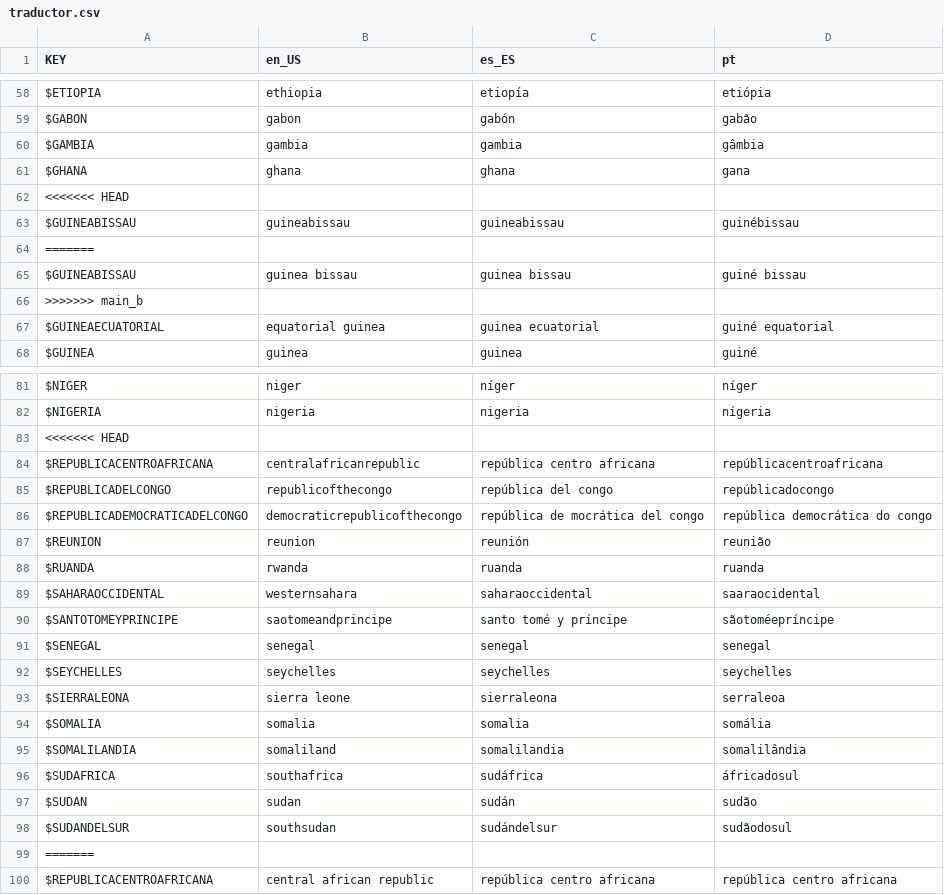
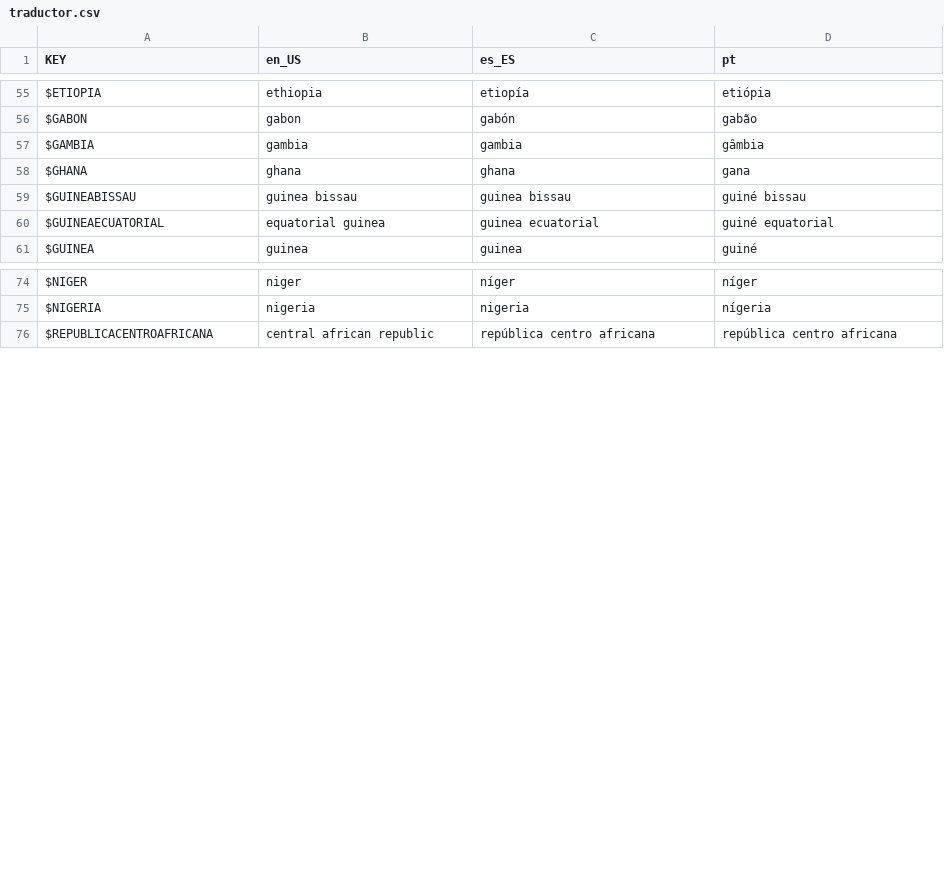
Before and after one commit to alexronald/banderaMania, a CSV file: recursos/lenguaje/traductor.csv, drawn as a sheet; only a part is shown, gaps mark what is left out; the diff covers the shown part only.

```diff
--- a/recursos/lenguaje/traductor.csv
+++ b/recursos/lenguaje/traductor.csv
@@ -61,7 +58,3 @@ $GAMBIA,"gambia","gambia","gâmbia"
 $GHANA,"ghana","ghana","gana"
-<<<<<<< HEAD
-$GUINEABISSAU,"guineabissau","guineabissau","guinébissau"
-=======
 $GUINEABISSAU,"guinea bissau","guinea bissau","guiné bissau"
->>>>>>> main_b
 $GUINEAECUATORIAL,"equatorial guinea","guinea ecuatorial","guiné equatorial"
@@ -82,19 +75,2 @@ $NIGER,"niger","níger","níger"
 $NIGERIA,"nigeria","nigeria","nígeria"
-<<<<<<< HEAD
-$REPUBLICACENTROAFRICANA,"centralafricanrepublic","república centro africana","repúblicacentroafricana"
-$REPUBLICADELCONGO,"republicofthecongo","república del congo","repúblicadocongo"
-$REPUBLICADEMOCRATICADELCONGO,"democraticrepublicofthecongo","república de mocrática del congo","república democrática do congo"
-$REUNION,"reunion","reunión","reunião"
-$RUANDA,"rwanda","ruanda","ruanda"
-$SAHARAOCCIDENTAL,"westernsahara","saharaoccidental","saaraocidental"
-$SANTOTOMEYPRINCIPE,"saotomeandprincipe","santo tomé y príncipe","sãotoméepríncipe"
-$SENEGAL,"senegal","senegal","senegal"
-$SEYCHELLES,"seychelles","seychelles","seychelles"
-$SIERRALEONA,"sierra leone","sierraleona","serraleoa"
-$SOMALIA,"somalia","somalia","somália"
-$SOMALILANDIA,"somaliland","somalilandia","somalilândia"
-$SUDAFRICA,"southafrica","sudáfrica","áfricadosul"
-$SUDAN,"sudan","sudán","sudão"
-$SUDANDELSUR,"southsudan","sudándelsur","sudãodosul"
-=======
 $REPUBLICACENTROAFRICANA,"central african republic","república centro africana","república centro africana"
```
Also changed, not shown: 4 removed rows elsewhere in this file, 11 other files.
